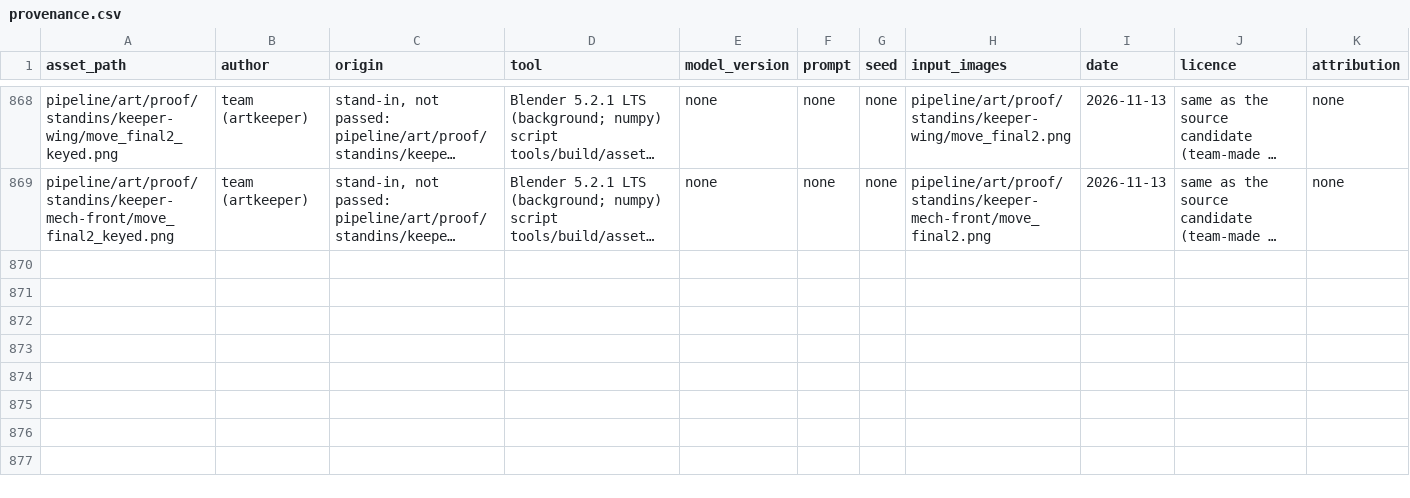
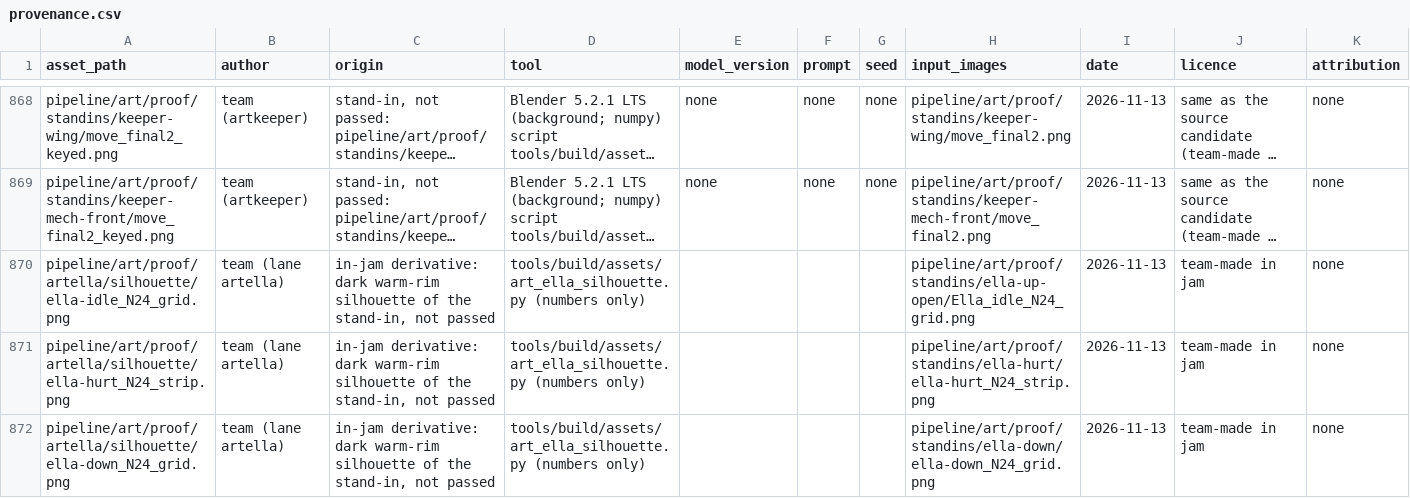
Before and after one commit to joshdrochon/UmbrellaElla, a CSV file: pipeline/art/provenance.csv, drawn as a sheet; only a part is shown, gaps mark what is left out; long unchanged cells end in …; the diff names each change by its address in the sheet, - before the commit and + after, or states it on an @@ line.

```diff
--- a/pipeline/art/provenance.csv
+++ b/pipeline/art/provenance.csv
+row 870: pipeline/art/proof/artella/silhouette/ella-idle_N24_grid.png | team (lane artella) | in-jam derivative: dark warm-rim silhouette of the stand-in, not passed | tools/build/assets/art_ella_silhouette.py (numbers only) |  |  |  | pipeline/art/proof/standins/ella-up-open/Ella_idle_N24_grid.png | 2026-11-13 | team-made in jam | none
+row 871: pipeline/art/proof/artella/silhouette/ella-hurt_N24_strip.png | team (lane artella) | in-jam derivative: dark warm-rim silhouette of the stand-in, not passed | tools/build/assets/art_ella_silhouette.py (numbers only) |  |  |  | pipeline/art/proof/standins/ella-hurt/ella-hurt_N24_strip.png | 2026-11-13 | team-made in jam | none
+row 872: pipeline/art/proof/artella/silhouette/ella-down_N24_grid.png | team (lane artella) | in-jam derivative: dark warm-rim silhouette of the stand-in, not passed | tools/build/assets/art_ella_silhouette.py (numbers only) |  |  |  | pipeline/art/proof/standins/ella-down/ella-down_N24_grid.png | 2026-11-13 | team-made in jam | none
```
Also changed, not shown: 4 other files.
